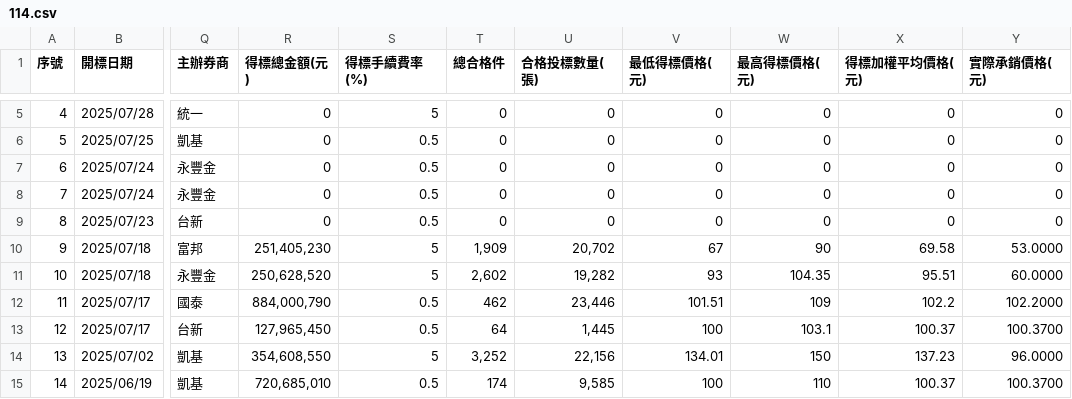
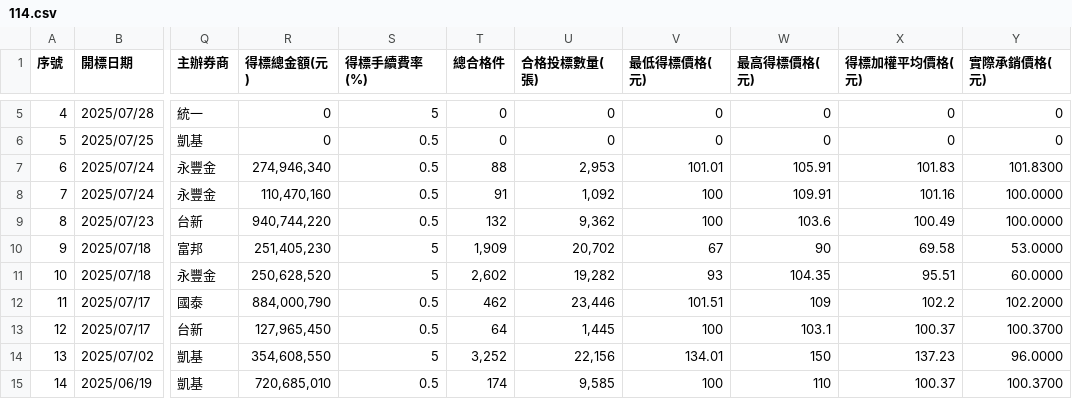
Before and after one commit to Aryido/auction, a CSV file: years/114.csv, drawn as a sheet; only a part is shown, gaps mark what is left out; the diff names each change by its address in the sheet, - before the commit and + after, or states it on an @@ line.

```diff
--- a/years/114.csv
+++ b/years/114.csv
-R7 (得標總金額(元)): 0
+R7 (得標總金額(元)): 274,946,340
-T7 (總合格件): 0
+T7 (總合格件): 88
-U7 (合格投標數量(張)): 0
+U7 (合格投標數量(張)): 2,953
-V7 (最低得標價格(元)): 0
+V7 (最低得標價格(元)): 101.01
-W7 (最高得標價格(元)): 0
+W7 (最高得標價格(元)): 105.91
-X7 (得標加權平均價格(元)): 0
+X7 (得標加權平均價格(元)): 101.83
-Y7 (實際承銷價格(元)): 0
+Y7 (實際承銷價格(元)): 101.8300
-R8 (得標總金額(元)): 0
+R8 (得標總金額(元)): 110,470,160
-T8 (總合格件): 0
+T8 (總合格件): 91
-U8 (合格投標數量(張)): 0
+U8 (合格投標數量(張)): 1,092
-V8:V9 (最低得標價格(元)): 0
+V8:V9 (最低得標價格(元)): 100
-W8 (最高得標價格(元)): 0
+W8 (最高得標價格(元)): 109.91
-X8 (得標加權平均價格(元)): 0
+X8 (得標加權平均價格(元)): 101.16
-Y8:Y9 (實際承銷價格(元)): 0
+Y8:Y9 (實際承銷價格(元)): 100.0000
-R9 (得標總金額(元)): 0
+R9 (得標總金額(元)): 940,744,220
-T9 (總合格件): 0
+T9 (總合格件): 132
-U9 (合格投標數量(張)): 0
+U9 (合格投標數量(張)): 9,362
-W9 (最高得標價格(元)): 0
+W9 (最高得標價格(元)): 103.6
-X9 (得標加權平均價格(元)): 0
+X9 (得標加權平均價格(元)): 100.49
```
Also changed, not shown: years/final/merged.csv.
